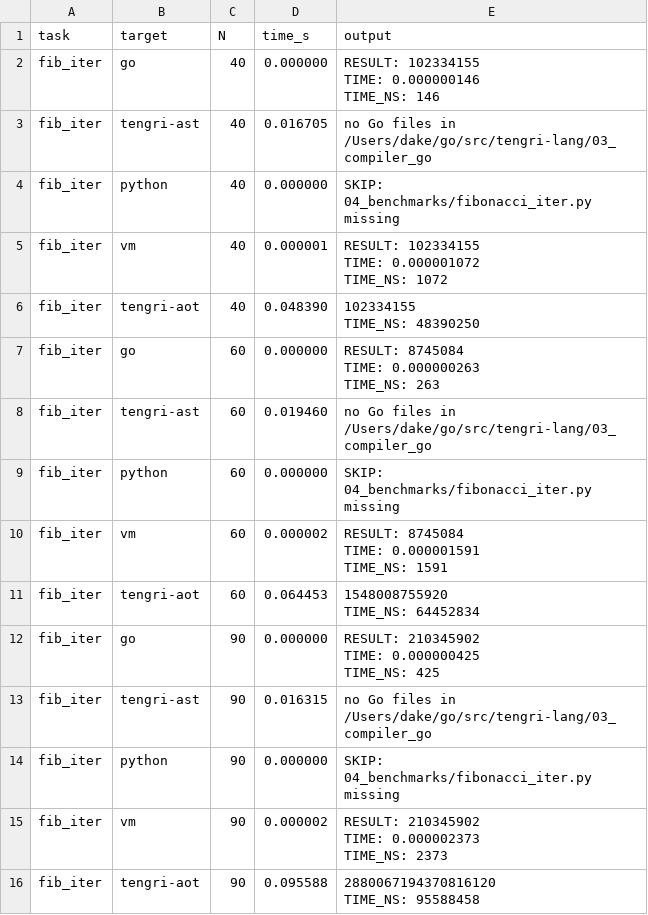
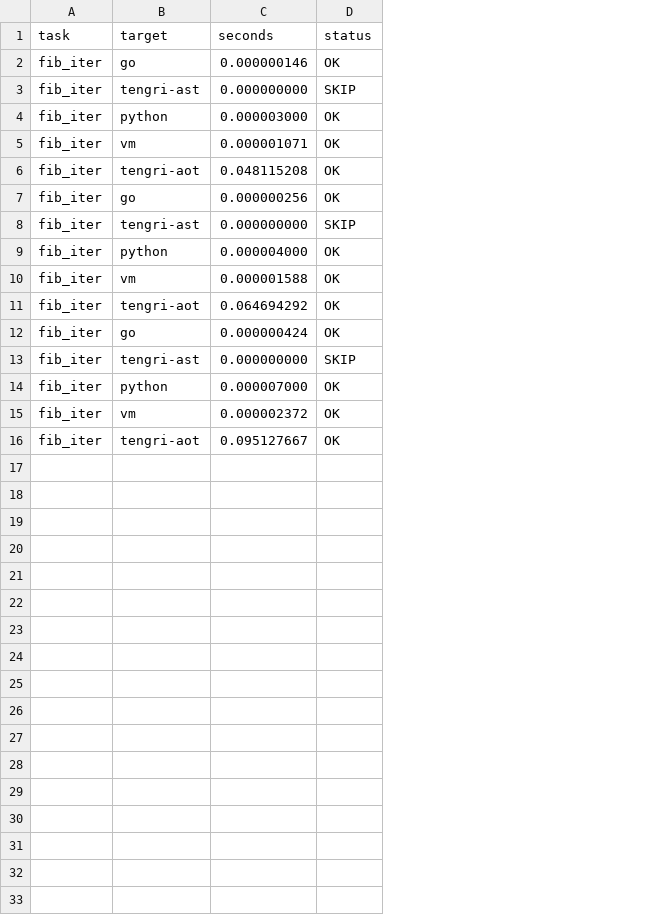
Before and after one commit to DauletBai/tengri-lang, a CSV file: benchmarks/latest/results/fib_iter.csv, drawn as a sheet; removed rows and columns are numbered as before the commit, all else as after; ↵ is a line break in a cell; the diff names each change by its address in the sheet, - before the commit and + after, or states it on an @@ line.

Commit message:
docs(bench): add README.performance.md; benchfast: -rebuild, TIMING header; save CSV/plots under benchmarks/*

```diff
--- a/benchmarks/latest/results/fib_iter.csv
+++ b/benchmarks/latest/results/fib_iter.csv
-column C (N), rows 2-16: 40 | 40 | 40 | 40 | 40 | 60 | 60 | 60 | 60 | 60 | 90 | 90 | 90 | 90 | 90
-column D (time_s), rows 2-16: 0.000000 | 0.016705 | 0.000000 | 0.000001 | 0.048390 | 0.000000 | 0.019460 | 0.000000 | 0.000002 | 0.064453 | 0.000000 | 0.016315 | 0.000000 | 0.000002 | 0.095588
-column E (output), rows 2-16: RESULT: 102334155 ↵ TIME: 0.000000146 ↵ TIME_NS: 146 | no Go files in /Users/dake/go/src/tengri-lang/03_compiler_go | SKIP: 04_benchmarks/fibonacci_iter.py missing | RESULT: 102334155 ↵ TIME: 0.000001072 ↵ TIME_NS: 1072 | 102334155 ↵ TIME_NS: 48390250 | RESULT: 8745084 ↵ TIME: 0.000000263 ↵ TIME_NS: 263 | no Go files in /Users/dake/go/src/tengri-lang/03_compiler_go | SKIP: 04_benchmarks/fibonacci_iter.py missing | RESULT: 8745084 ↵ TIME: 0.000001591 ↵ TIME_NS: 1591 | 1548008755920 ↵ TIME_NS: 64452834 | RESULT: 210345902 ↵ TIME: 0.000000425 ↵ TIME_NS: 425 | no Go files in /Users/dake/go/src/tengri-lang/03_compiler_go | SKIP: 04_benchmarks/fibonacci_iter.py missing | RESULT: 210345902 ↵ TIME: 0.000002373 ↵ TIME_NS: 2373 | 2880067194370816120 ↵ TIME_NS: 95588458
+column C (seconds), rows 2-16: 0.000000146 | 0.000000000 | 0.000003000 | 0.000001071 | 0.048115208 | 0.000000256 | 0.000000000 | 0.000004000 | 0.000001588 | 0.064694292 | 0.000000424 | 0.000000000 | 0.000007000 | 0.000002372 | 0.095127667
+column D (status), rows 2-16: OK | SKIP | OK | OK | OK | OK | SKIP | OK | OK | OK | OK | SKIP | OK | OK | OK
```
Also changed, not shown: benchmarks/latest/results/fib_rec.csv, 40 other files.
